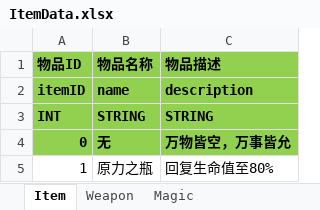
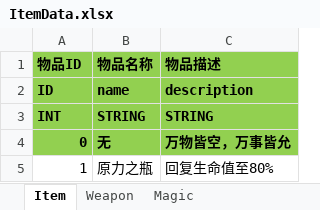
Before and after one commit to huzhangyang/ChineseRoguelikeGame, an Excel workbook: Documents/ExcelData/ItemData.xlsx, sheet Item, drawn as a sheet; values as stored, in another font and other column widths than the file's, no borders; the diff names each change by its address in the sheet, - before the commit and + after, or states it on an @@ line.

```diff
--- a/Documents/ExcelData/ItemData.xlsx (sheet Item)
+++ b/Documents/ExcelData/ItemData.xlsx (sheet Item)
-A2 (物品ID): itemID
+A2 (物品ID): ID
```
Also changed, not shown: sheet Magic, sheet Weapon, Documents/ExcelData/EnemyData.xlsx, Documents/ExcelData/SkillData.xlsx, 9 other files.
